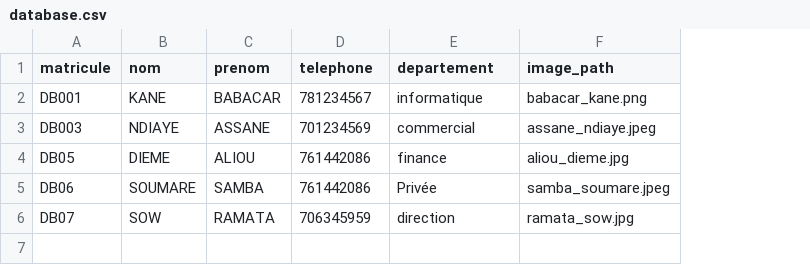
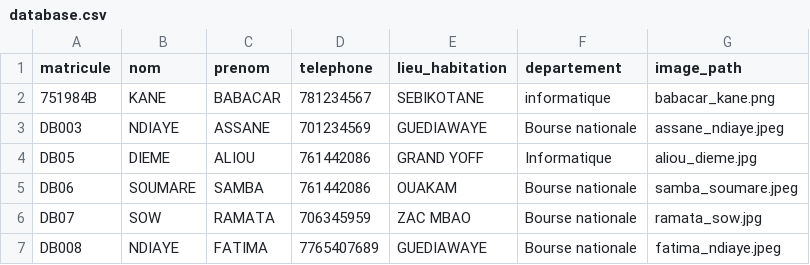
Before and after one commit to CarbaKane/LIGGEEY-SINAA, a CSV file: data/database.csv, drawn as a sheet; addresses are those after the commit; the diff names each change by its address in the sheet, - before the commit and + after, or states it on an @@ line.

```diff
--- a/data/database.csv
+++ b/data/database.csv
+column E (lieu_habitation), rows 2-6: SEBIKOTANE | GUEDIAWAYE | GRAND YOFF | OUAKAM | ZAC MBAO
-A2 (matricule): DB001
+A2 (matricule): 751984B
-F3 (departement): commercial
+F3 (departement): Bourse nationale
-F4 (departement): finance
+F4 (departement): Informatique
-F5 (departement): Privée
+F5 (departement): Bourse nationale
-F6 (departement): direction
+F6 (departement): Bourse nationale
+row 7: DB008 | NDIAYE | FATIMA | 7765407689 | GUEDIAWAYE | Bourse nationale | fatima_ndiaye.jpeg
```
Also changed, not shown: 29 other files.
